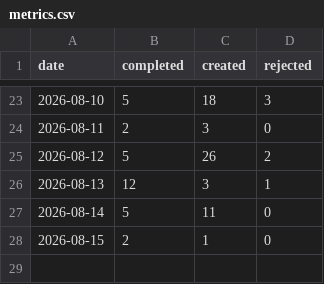
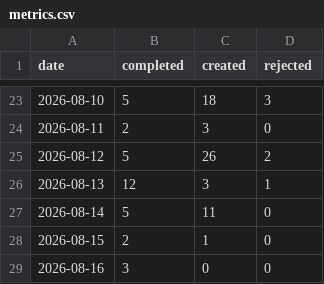
Before and after one commit to ai4kanban/ai4kanban, a CSV file: docs/kanban/metrics.csv, drawn as a sheet; only a part is shown, gaps mark what is left out; the diff names each change by its address in the sheet, - before the commit and + after, or states it on an @@ line.

```diff
--- a/docs/kanban/metrics.csv
+++ b/docs/kanban/metrics.csv
+row 29: 2026-08-16 | 3 | 0 | 0
```
Also changed, not shown: 22 other files.
